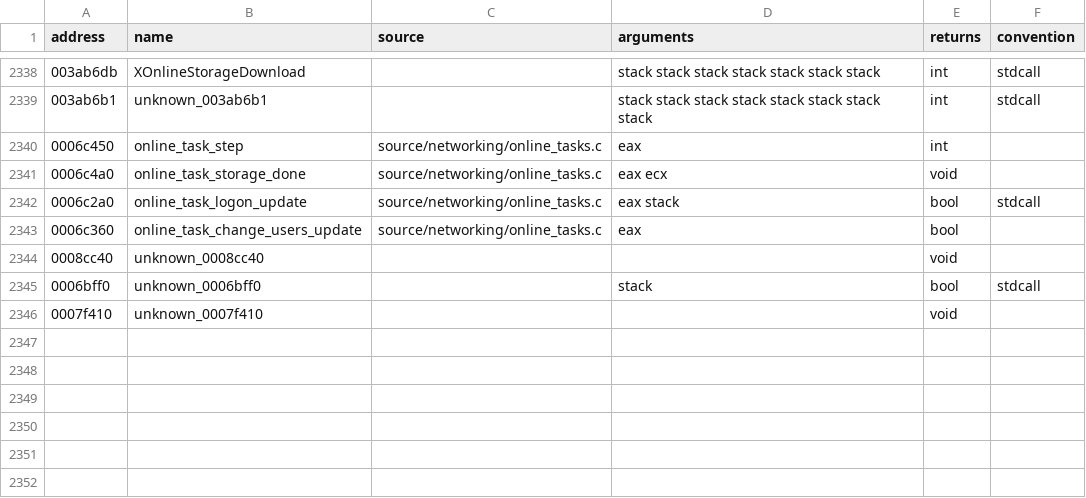
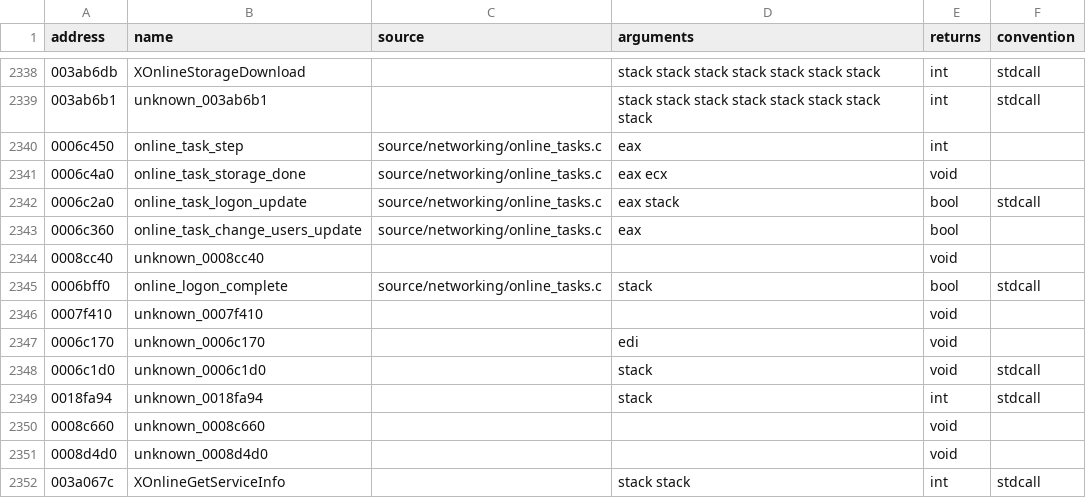
Before and after one commit to stevencol/halo-2-universal, a CSV file: symbols/functions.csv, drawn as a sheet; only a part is shown, gaps mark what is left out.

```diff
--- a/symbols/functions.csv
+++ b/symbols/functions.csv
@@ -2344,3 +2344,9 @@ address,name,source,arguments,returns,convention
 0008cc40,unknown_0008cc40,,,void
-0006bff0,unknown_0006bff0,,stack,bool,stdcall
+0006bff0,online_logon_complete,source/networking/online_tasks.c,stack,bool,stdcall
 0007f410,unknown_0007f410,,,void
+0006c170,unknown_0006c170,,edi,void
+0006c1d0,unknown_0006c1d0,,stack,void,stdcall
+0018fa94,unknown_0018fa94,,stack,int,stdcall
+0008c660,unknown_0008c660,,,void
+0008d4d0,unknown_0008d4d0,,,void
+003a067c,XOnlineGetServiceInfo,,stack stack,int,stdcall
```
Also changed, not shown: symbols/globals.csv, 6 other files.
